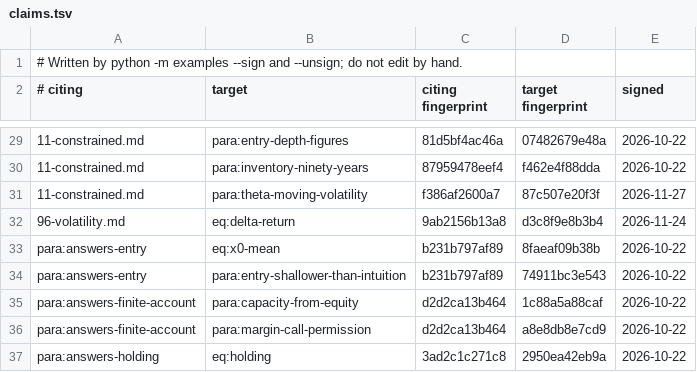
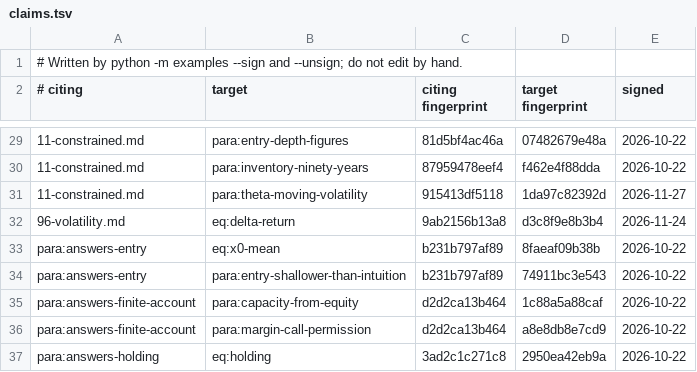
Before and after one commit to skoulik/Wheel-Model, a TSV file: sections/claims.tsv, drawn as a sheet; only a part is shown, gaps mark what is left out.

```diff
--- a/sections/claims.tsv
+++ b/sections/claims.tsv
@@ -30,3 +30,3 @@
 11-constrained.md	para:inventory-ninety-years	87959478eef4	f462e4f88dda	2026-10-22
-11-constrained.md	para:theta-moving-volatility	f386af2600a7	87c507e20f3f	2026-11-27
+11-constrained.md	para:theta-moving-volatility	915413df5118	1da97c82392d	2026-11-27
 96-volatility.md	eq:delta-return	9ab2156b13a8	d3c8f9e8b3b4	2026-11-24
```
Also changed, not shown: 7 other files.
